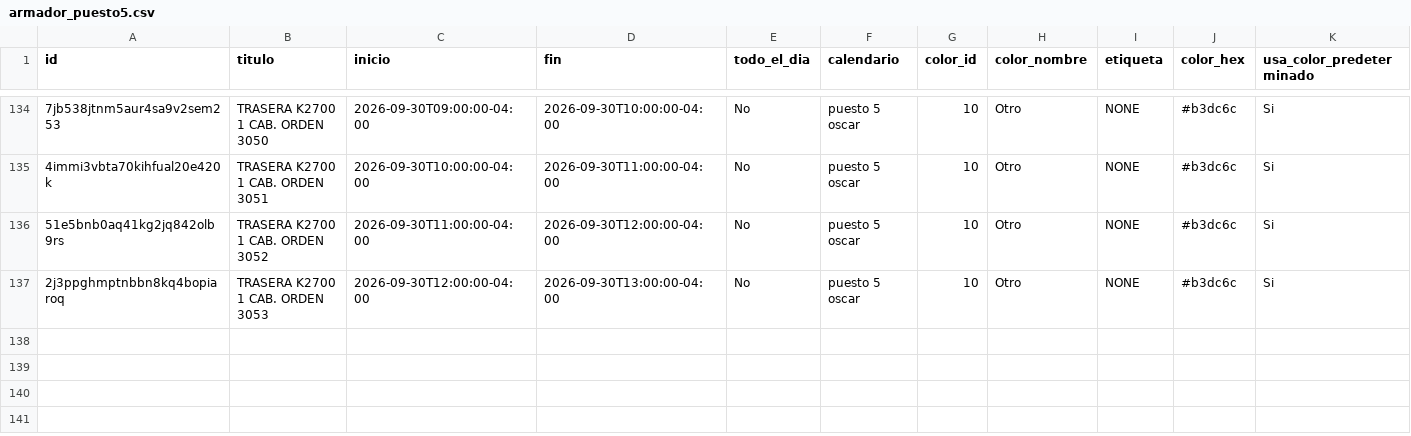
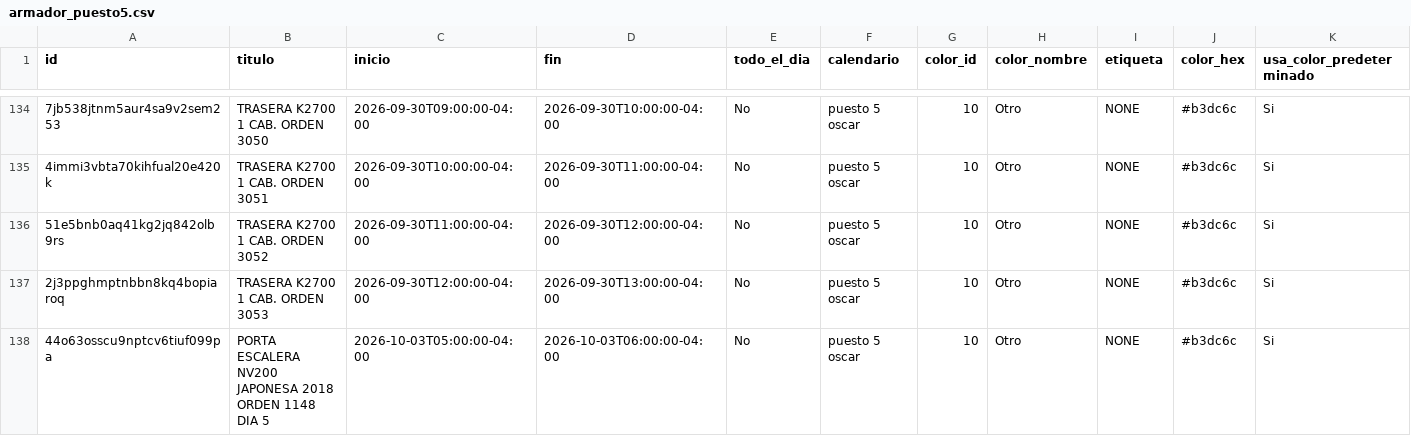
Before and after one commit to Osiris-14/rubio-defensa-ticket, a CSV file: public/data/calendario_armadores/armador_puesto5.csv, drawn as a sheet; only a part is shown, gaps mark what is left out; rows hold the shown columns only; the diff names each change by its address in the sheet, - before the commit and + after, or states it on an @@ line.

```diff
--- a/public/data/calendario_armadores/armador_puesto5.csv
+++ b/public/data/calendario_armadores/armador_puesto5.csv
+row 138: 44o63osscu9nptcv6tiuf099pa | PORTA ESCALERA NV200 JAPONESA 2018 ORDEN 1148 DIA 5 | 2026-10-03T05:00:00-04:00 | 2026-10-03T06:00:00-04:00 | No | puesto 5 oscar | 10 | Otro | NONE | #b3dc6c | Si
```
Also changed, not shown: public/data/calendario_armadores/armador_puesto2.csv.
